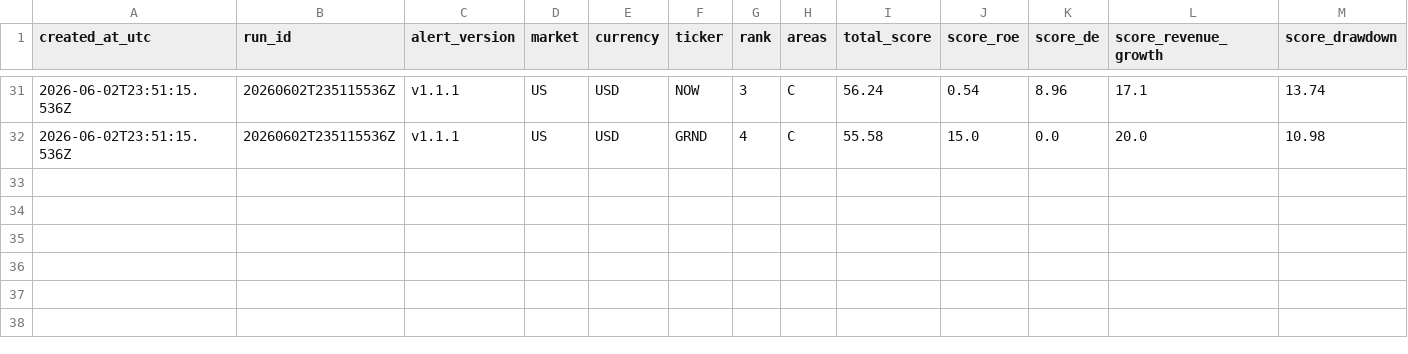
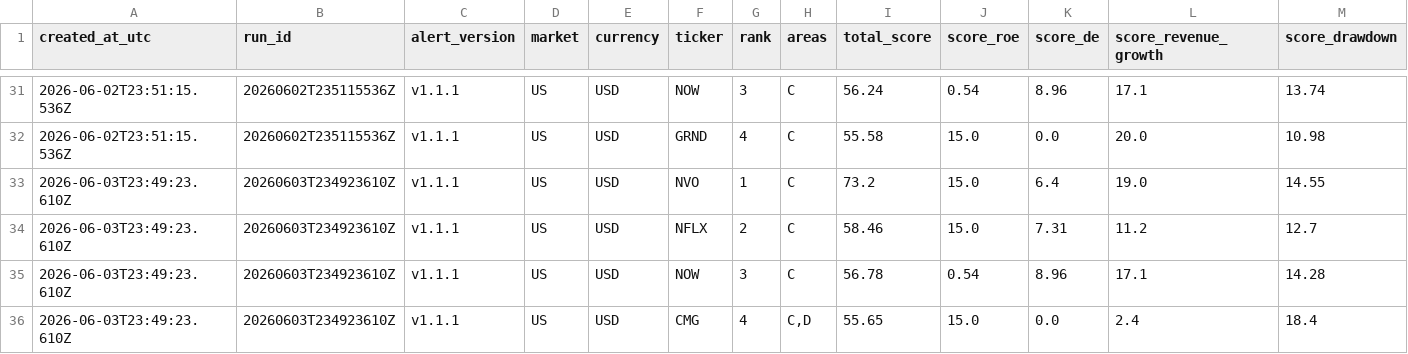
Before and after one commit to abaibros/finviz_bot, a CSV file: watchlist_log.csv, drawn as a sheet; only a part is shown, gaps mark what is left out; rows hold the shown columns only; the diff names each change by its address in the sheet, - before the commit and + after, or states it on an @@ line.

```diff
--- a/watchlist_log.csv
+++ b/watchlist_log.csv
+row 33: 2026-06-03T23:49:23.610Z | 20260603T234923610Z | v1.1.1 | US | USD | NVO | 1 | C | 73.2 | 15.0 | 6.4 | 19.0 | 14.55
+row 34: 2026-06-03T23:49:23.610Z | 20260603T234923610Z | v1.1.1 | US | USD | NFLX | 2 | C | 58.46 | 15.0 | 7.31 | 11.2 | 12.7
+row 35: 2026-06-03T23:49:23.610Z | 20260603T234923610Z | v1.1.1 | US | USD | NOW | 3 | C | 56.78 | 0.54 | 8.96 | 17.1 | 14.28
+row 36: 2026-06-03T23:49:23.610Z | 20260603T234923610Z | v1.1.1 | US | USD | CMG | 4 | C,D | 55.65 | 15.0 | 0.0 | 2.4 | 18.4
```
